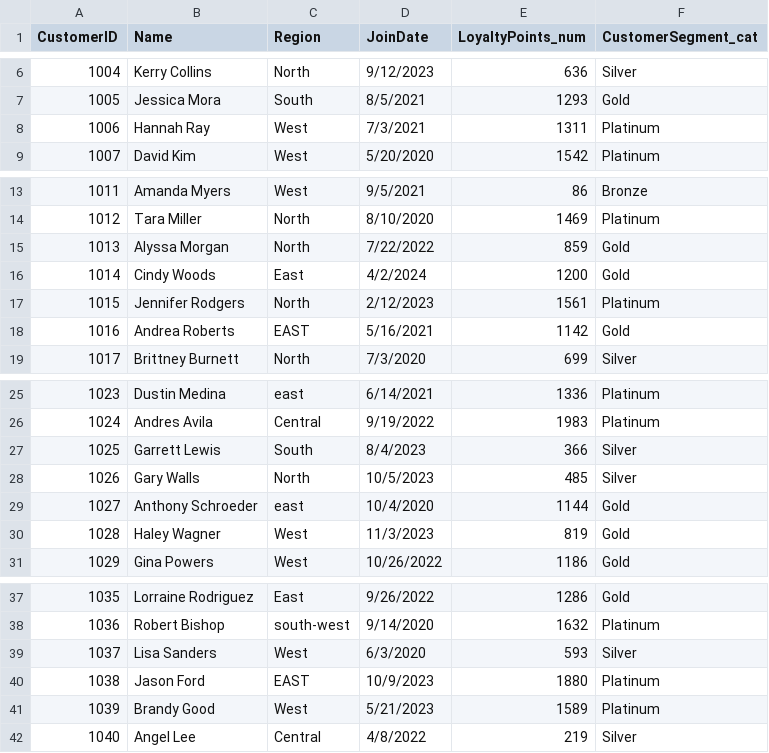
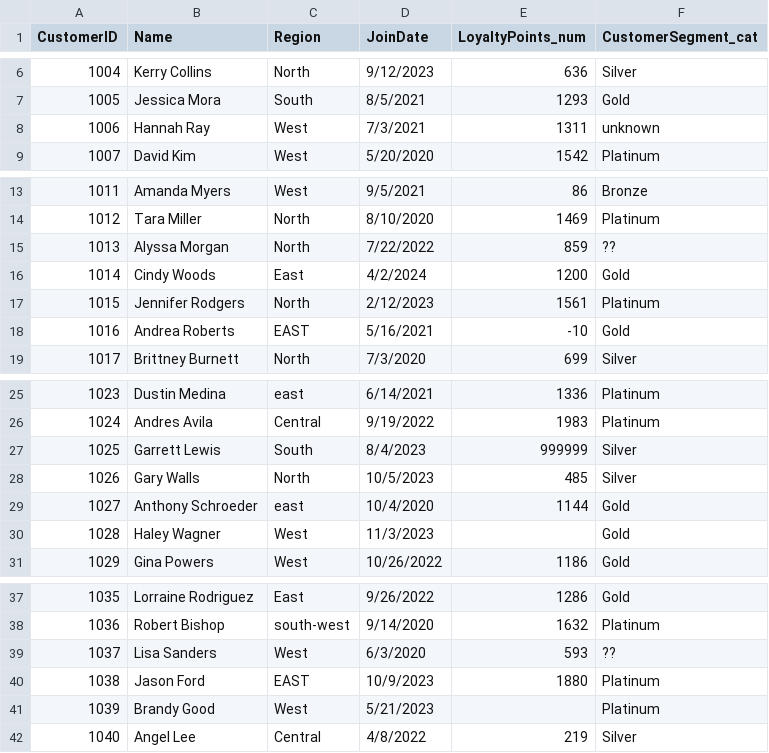
Before and after one commit to ezetolosa/smart-sales-ezequiel, a CSV file: data/raw/customers_data.csv, drawn as a sheet; only a part is shown, gaps mark what is left out.

Commit message:
Add data prep scripts and prepared data for D3.2

```diff
--- a/data/raw/customers_data.csv
+++ b/data/raw/customers_data.csv
@@ -7,3 +7,3 @@ CustomerID,Name,Region,JoinDate,LoyaltyPoints_num,CustomerSegment_cat
 1005,Jessica Mora,South,8/5/2021,1293,Gold
-1006,Hannah Ray,West,7/3/2021,1311,Platinum
+1006,Hannah Ray,West,7/3/2021,1311,unknown
 1007,David Kim,West,5/20/2020,1542,Platinum
@@ -14,6 +14,6 @@ CustomerID,Name,Region,JoinDate,LoyaltyPoints_num,CustomerSegment_cat
 1012,Tara Miller,North,8/10/2020,1469,Platinum
-1013,Alyssa Morgan,North,7/22/2022,859,Gold
+1013,Alyssa Morgan,North,7/22/2022,859,??
 1014,Cindy Woods,East,4/2/2024,1200,Gold
 1015,Jennifer Rodgers,North,2/12/2023,1561,Platinum
-1016,Andrea Roberts,EAST,5/16/2021,1142,Gold
+1016,Andrea Roberts,EAST,5/16/2021,-10,Gold
 1017,Brittney Burnett,North,7/3/2020,699,Silver
@@ -26,6 +26,6 @@ CustomerID,Name,Region,JoinDate,LoyaltyPoints_num,CustomerSegment_cat
 1024,Andres Avila,Central,9/19/2022,1983,Platinum
-1025,Garrett Lewis,South,8/4/2023,366,Silver
+1025,Garrett Lewis,South,8/4/2023,999999,Silver
 1026,Gary Walls,North,10/5/2023,485,Silver
 1027,Anthony Schroeder,east,10/4/2020,1144,Gold
-1028,Haley Wagner,West,11/3/2023,819,Gold
+1028,Haley Wagner,West,11/3/2023,,Gold
 1029,Gina Powers,West,10/26/2022,1186,Gold
@@ -38,5 +38,5 @@ CustomerID,Name,Region,JoinDate,LoyaltyPoints_num,CustomerSegment_cat
 1036,Robert Bishop,south-west,9/14/2020,1632,Platinum
-1037,Lisa Sanders,West,6/3/2020,593,Silver
+1037,Lisa Sanders,West,6/3/2020,593,??
 1038,Jason Ford,EAST,10/9/2023,1880,Platinum
-1039,Brandy Good,West,5/21/2023,1589,Platinum
+1039,Brandy Good,West,5/21/2023,,Platinum
 1040,Angel Lee,Central,4/8/2022,219,Silver
```
Also changed, not shown: data/raw/products_data.csv, data/raw/sales_data.csv, 6 other files.
